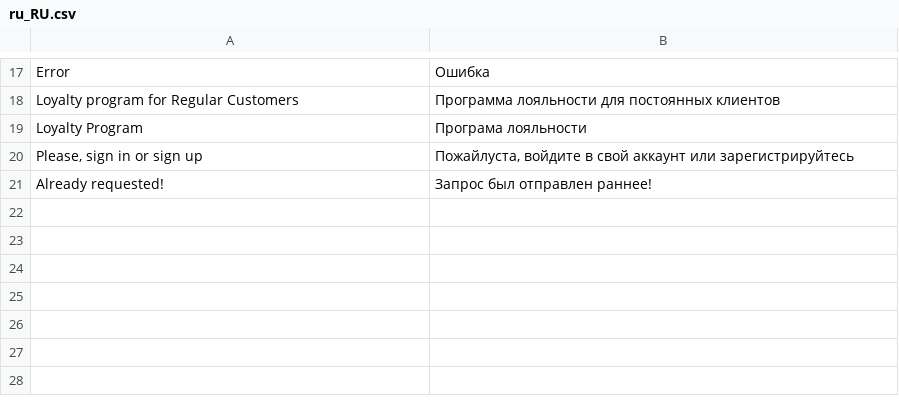
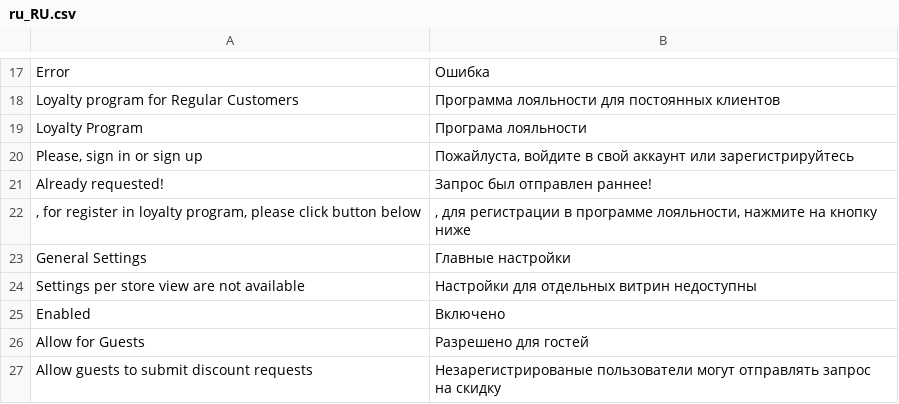
Before and after one commit to AlexeyBezpoyasny/test-dv-2021, a CSV file: app/code/OleksiiBezpoiasnyi/RegularCustomer/i18n/ru_RU.csv, drawn as a sheet; only a part is shown, gaps mark what is left out; the diff names each change by its address in the sheet, - before the commit and + after, or states it on an @@ line.

Commit message:
#17 Configurations and ACL: implemented ability to disable the whole module, to disable sending requests by guests and removed user-specific fields when the customer is logged in

```diff
--- a/app/code/OleksiiBezpoiasnyi/RegularCustomer/i18n/ru_RU.csv
+++ b/app/code/OleksiiBezpoiasnyi/RegularCustomer/i18n/ru_RU.csv
+row 22: , for register in loyalty program, please click button below | , для регистрации в программе лояльности, нажмите на кнопку ниже
+row 23: General Settings | Главные настройки
+row 24: Settings per store view are not available | Настройки для отдельных витрин недоступны
+row 25: Enabled | Включено
+row 26: Allow for Guests | Разрешено для гостей
+row 27: Allow guests to submit discount requests | Незарегистрированые пользователи могут отправлять запрос на скидку
```
Also changed, not shown: app/code/OleksiiBezpoiasnyi/RegularCustomer/i18n/en_US.csv, 14 other files.
